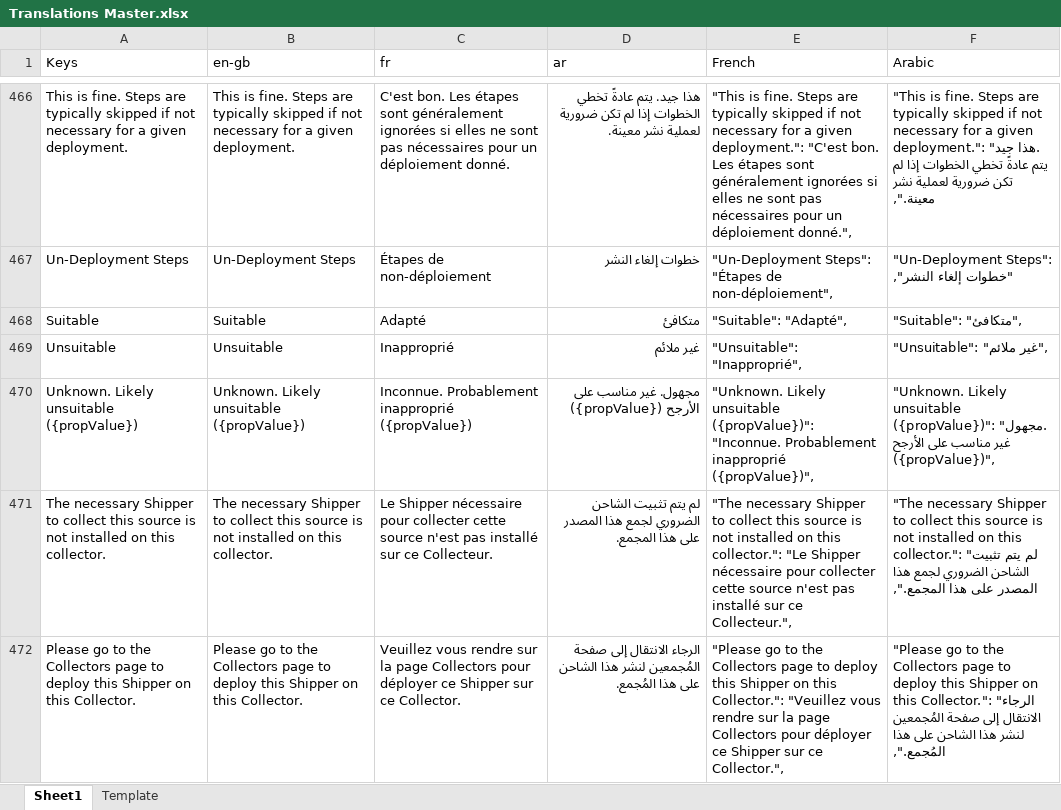
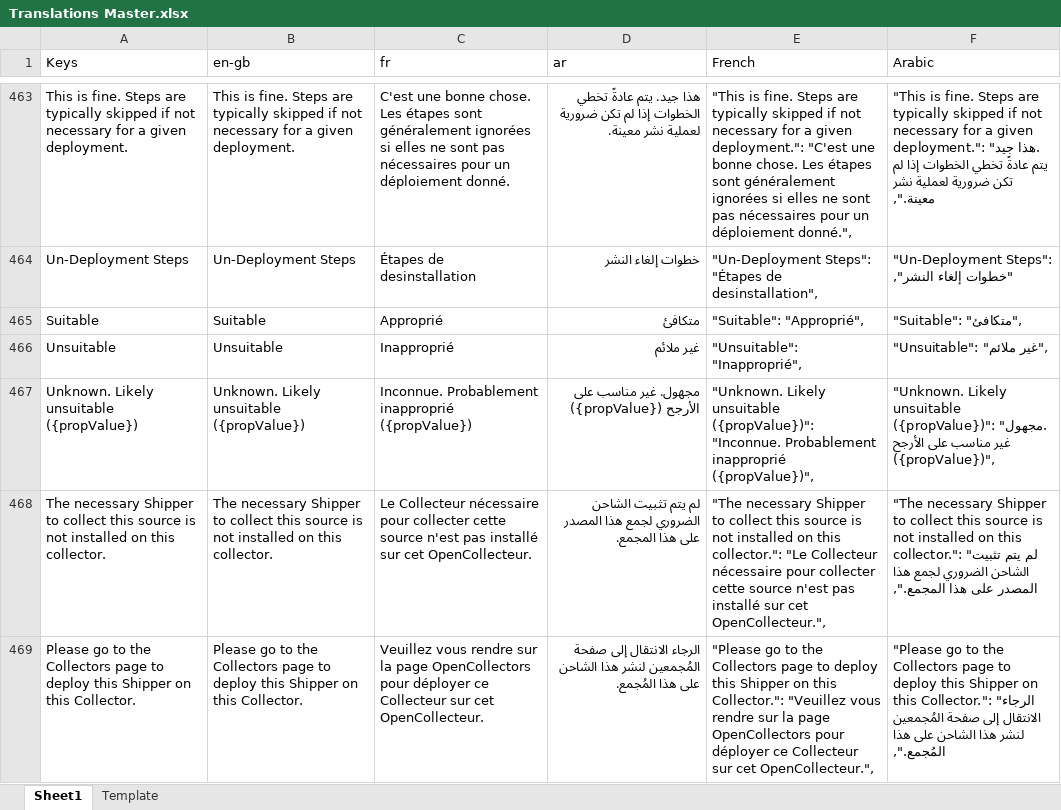
Before and after one commit to logrhythm/EZ-Cloud, an Excel workbook: frontend/src/i18n/Translations Master.xlsx, sheet Sheet1, drawn as a sheet; only a part is shown, gaps mark what is left out; values as stored, in another font and other column widths than the file's, no borders; table styles not drawn; addresses are those after the commit; the diff covers the shown part only; the diff names each change by its address in the sheet, - before the commit and + after, or states it on an @@ line.

Commit message:
Frontend - i18n - Translations - Remove duplicates, Review French

```diff
--- a/frontend/src/i18n/Translations Master.xlsx (sheet Sheet1)
+++ b/frontend/src/i18n/Translations Master.xlsx (sheet Sheet1)
-C463 (fr): C'est bon. Les étapes…
+C463 (fr): C'est une bonne chose. Les étapes…
-E463 (French): …deployment.": "C'est bon. Les étapes…
+E463 (French): …deployment.": "C'est une bonne chose. Les étapes…
-C464 (fr): Étapes de non-déploiement
+C464 (fr): Étapes de desinstallation
-E464 (French): …"Étapes de non-déploiement",
+E464 (French): …"Étapes de desinstallation",
-C465 (fr): Adapté
+C465 (fr): Approprié
-E465 (French): "Suitable": "Adapté",
+E465 (French): "Suitable": "Approprié",
-C468 (fr): Le Shipper nécessaire pour collecter cette source n'est pas installé sur ce Collecteur.
+C468 (fr): Le Collecteur nécessaire pour collecter cette source n'est pas installé sur cet OpenCollecteur.
-E468 (French): …collector.": "Le Shipper nécessaire pour collecter cette source n'est pas installé sur ce Collecteur.",
+E468 (French): …collector.": "Le Collecteur nécessaire pour collecter cette source n'est pas installé sur cet OpenCollecteur.",
-C469 (fr): …la page Collectors pour déployer ce Shipper sur ce Collector.
+C469 (fr): …la page OpenCollectors pour déployer ce Collecteur sur cet OpenCollecteur.
-E469 (French): …la page Collectors pour déployer ce Shipper sur ce Collector.",
+E469 (French): …la page OpenCollectors pour déployer ce Collecteur sur cet OpenCollecteur.",
```
Also changed, not shown: 3 removed rows, 226 edited cells and cell formats elsewhere in this sheet.
